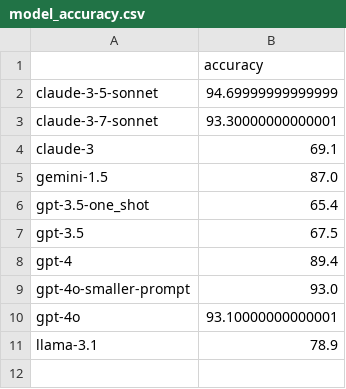
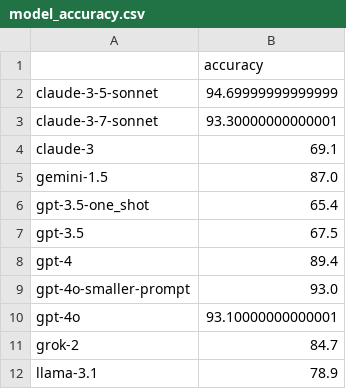
Before and after one commit to segiITU/evaluating_llm_danish_expressions, a CSV file: results/metrics/model_accuracy.csv, drawn as a sheet; the diff names each change by its address in the sheet, - before the commit and + after, or states it on an @@ line.

Commit message:
run grok-2

```diff
--- a/results/metrics/model_accuracy.csv
+++ b/results/metrics/model_accuracy.csv
+row 11: grok-2 | 84.7
```
Also changed, not shown: 5 other files.
